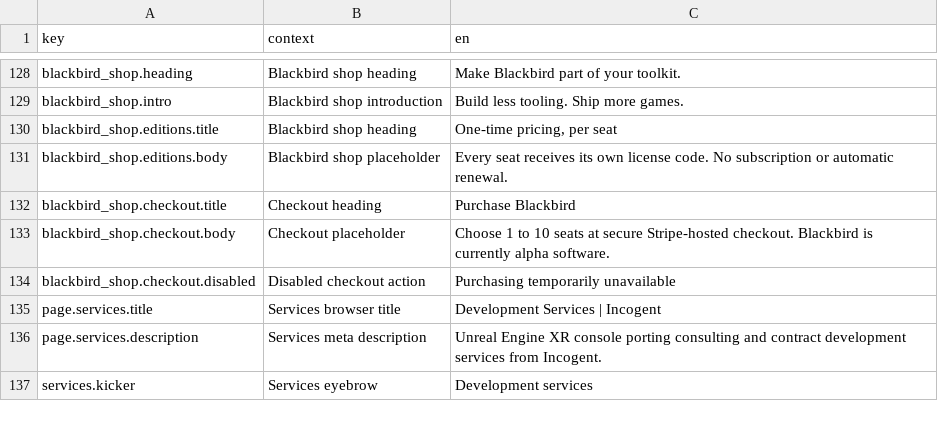
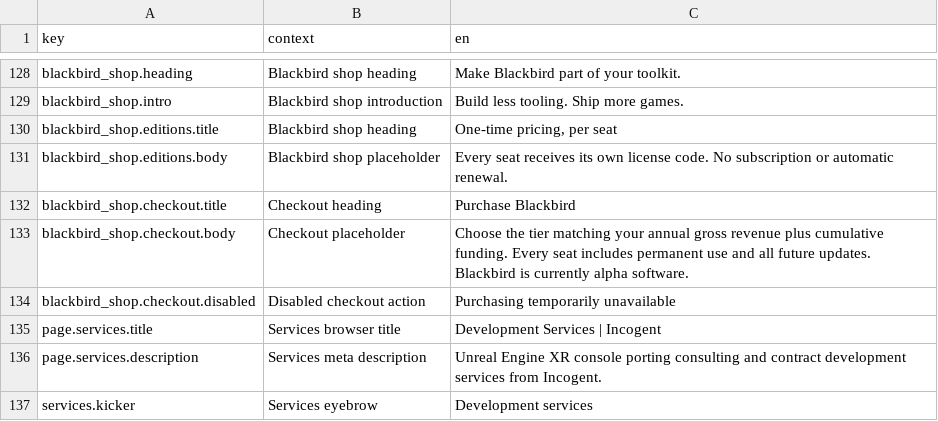
Before and after one commit to Incogent/incogent.github.io, a CSV file: i18n/strings-site.csv, drawn as a sheet; only a part is shown, gaps mark what is left out; the diff covers the shown part only.

Commit message:
Publish permanent Blackbird pricing with checkout paused

```diff
--- a/i18n/strings-site.csv
+++ b/i18n/strings-site.csv
@@ -132,3 +132,3 @@ blackbird_shop.editions.body,Blackbird shop placeholder,Every seat receives its
 blackbird_shop.checkout.title,Checkout heading,Purchase Blackbird
-blackbird_shop.checkout.body,Checkout placeholder,Choose 1 to 10 seats at secure Stripe-hosted checkout. Blackbird is currently alpha software.
+blackbird_shop.checkout.body,Checkout placeholder,Choose the tier matching your annual gross revenue plus cumulative funding. Every seat includes permanent use and all future updates. Blackbird is currently alpha software.
 blackbird_shop.checkout.disabled,Disabled checkout action,Purchasing temporarily unavailable
```
Also changed, not shown: 7 removed rows and 8 edited cells elsewhere in this file, 8 other files.
